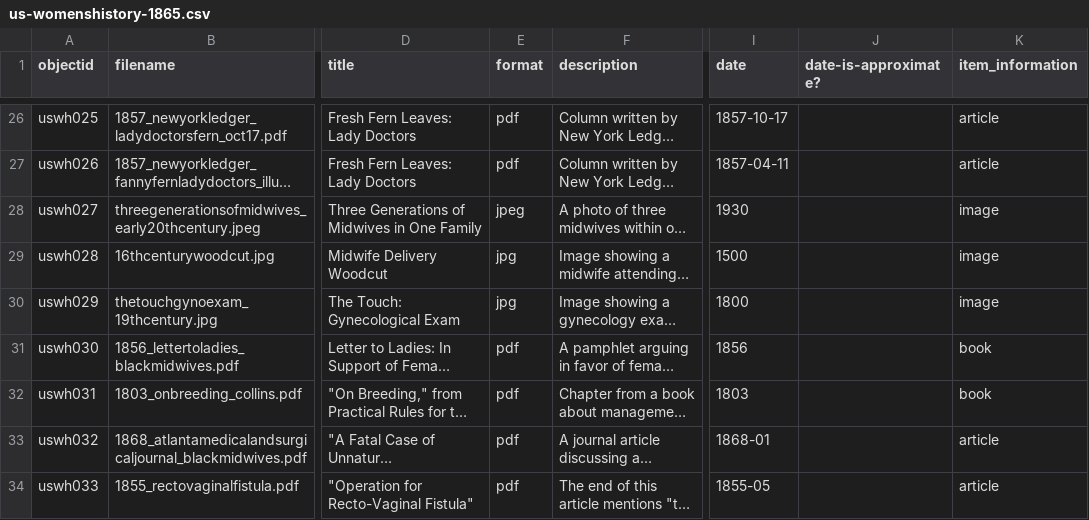
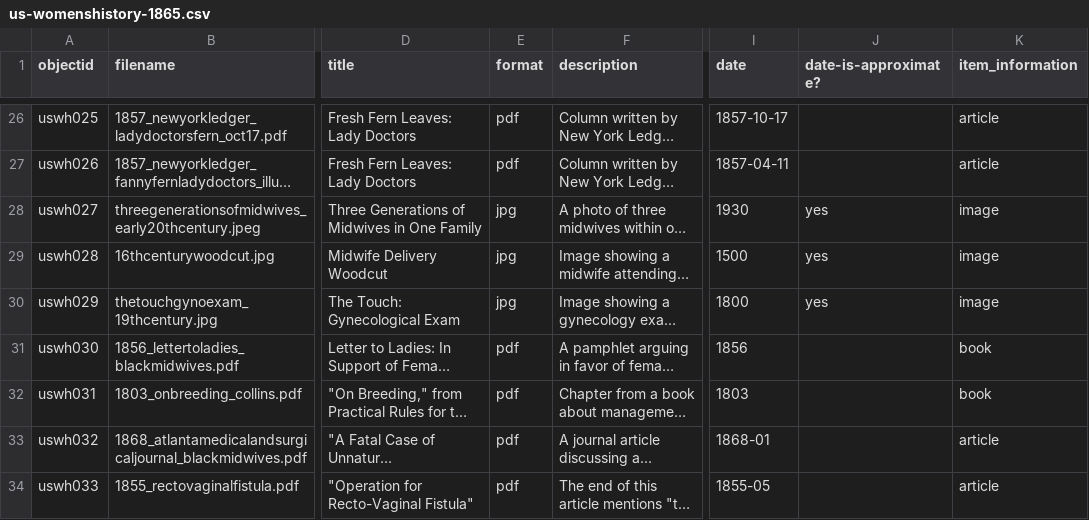
Before and after one commit to historianem/us-womenshistory-1865, a CSV file: _data/us-womenshistory-1865.csv, drawn as a sheet; only a part is shown, gaps mark what is left out; long unchanged cells end in …; the diff covers the shown part only; the diff names each change by its address in the sheet, - before the commit and + after, or states it on an @@ line.

Commit message:
Add files via upload

```diff
--- a/_data/us-womenshistory-1865.csv
+++ b/_data/us-womenshistory-1865.csv
-E28 (format): jpeg
+E28 (format): jpg
-J28:J30 (date-is-approximate?): (empty)
+J28:J30 (date-is-approximate?): yes
```
Also changed, not shown: 4 added rows and 7 edited cells elsewhere in this file.
